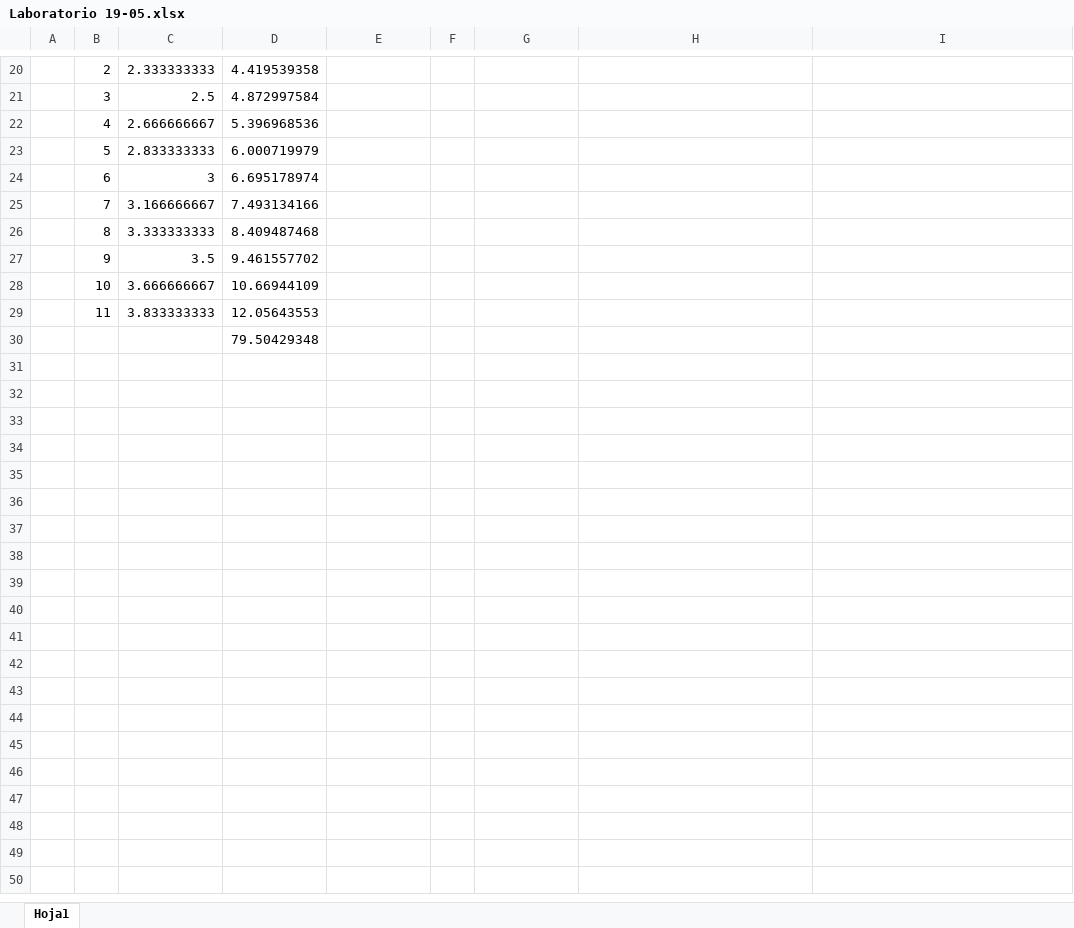
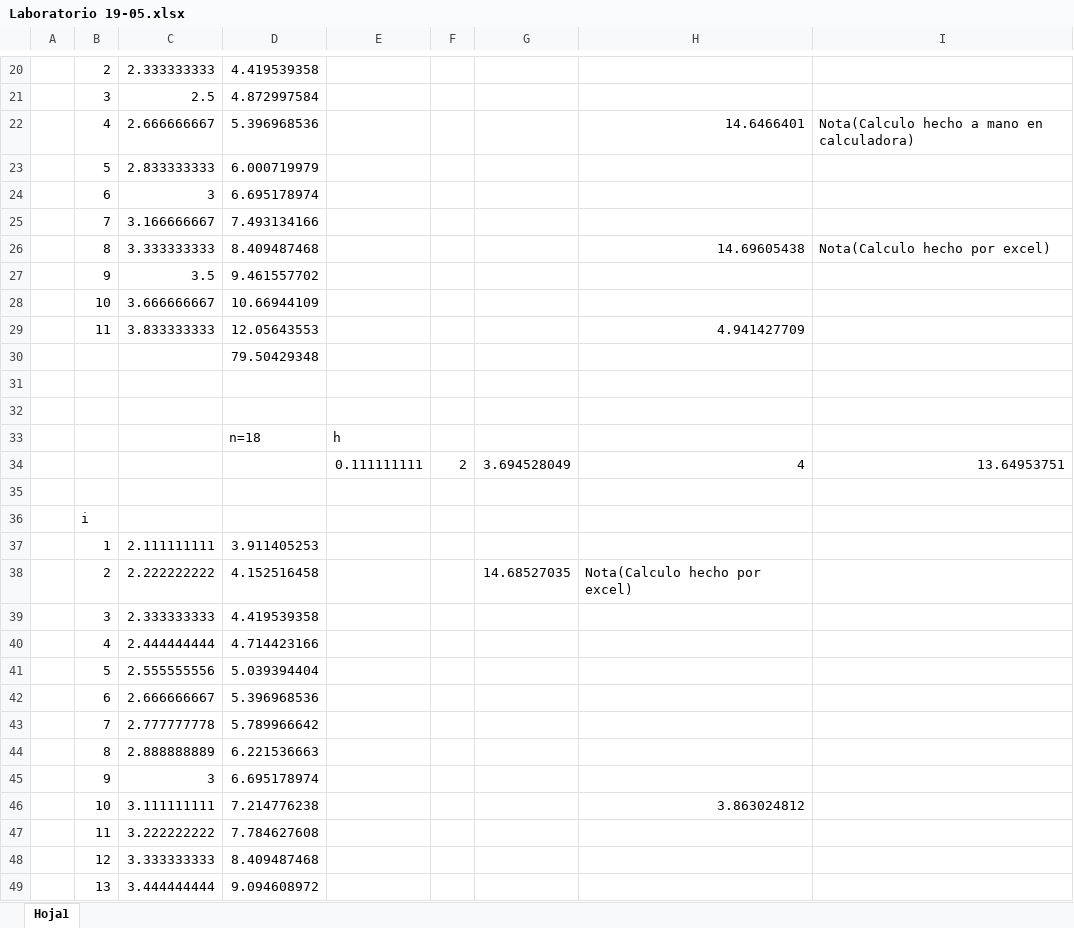
Before and after one commit to AlexRodriguez13/Metodos-Numericos-19-5, an Excel workbook: Laboratorio 19-05.xlsx, sheet Hoja1, drawn as a sheet; only a part is shown, gaps mark what is left out; values as stored, in another font and other column widths than the file's, no borders; charts and pictures not drawn; the diff covers the shown part only; the diff names each change by its address in the sheet, - before the commit and + after, or states it on an @@ line.

Commit message:
Add files via upload

```diff
--- a/Laboratorio 19-05.xlsx (sheet Hoja1)
+++ b/Laboratorio 19-05.xlsx (sheet Hoja1)
-H22: (empty)
+H22: 14.6466401
-I22: (empty)
+I22: Nota(Calculo hecho a mano en calculadora)
-H26: (empty)
+H26: 14.69605438
-I26: (empty)
+I26: Nota(Calculo hecho por excel)
-H29: (empty)
+H29: 4.941427709
+row 31: (empty)
+row 32: (empty)
+row 33:  |  |  | n=18 | h
+row 34:  |  |  |  | 0.111111111 | 2 | 3.694528049 | 4 | 13.64953751
+row 35: (empty)
+row 36:  | i
+row 37:  | 1 | 2.111111111 | 3.911405253
+row 38:  | 2 | 2.222222222 | 4.152516458 |  |  | 14.68527035 | Nota(Calculo hecho por excel)
+row 39:  | 3 | 2.333333333 | 4.419539358
+row 40:  | 4 | 2.444444444 | 4.714423166
+row 41:  | 5 | 2.555555556 | 5.039394404
+row 42:  | 6 | 2.666666667 | 5.396968536
+row 43:  | 7 | 2.777777778 | 5.789966642
+row 44:  | 8 | 2.888888889 | 6.221536663
+row 45:  | 9 | 3 | 6.695178974
+row 46:  | 10 | 3.111111111 | 7.214776238 |  |  |  | 3.863024812
+row 47:  | 11 | 3.222222222 | 7.784627608
+row 48:  | 12 | 3.333333333 | 8.409487468
+row 49:  | 13 | 3.444444444 | 9.094608972
```
Also changed, not shown: 5 added rows elsewhere in this sheet, charts or pictures.
